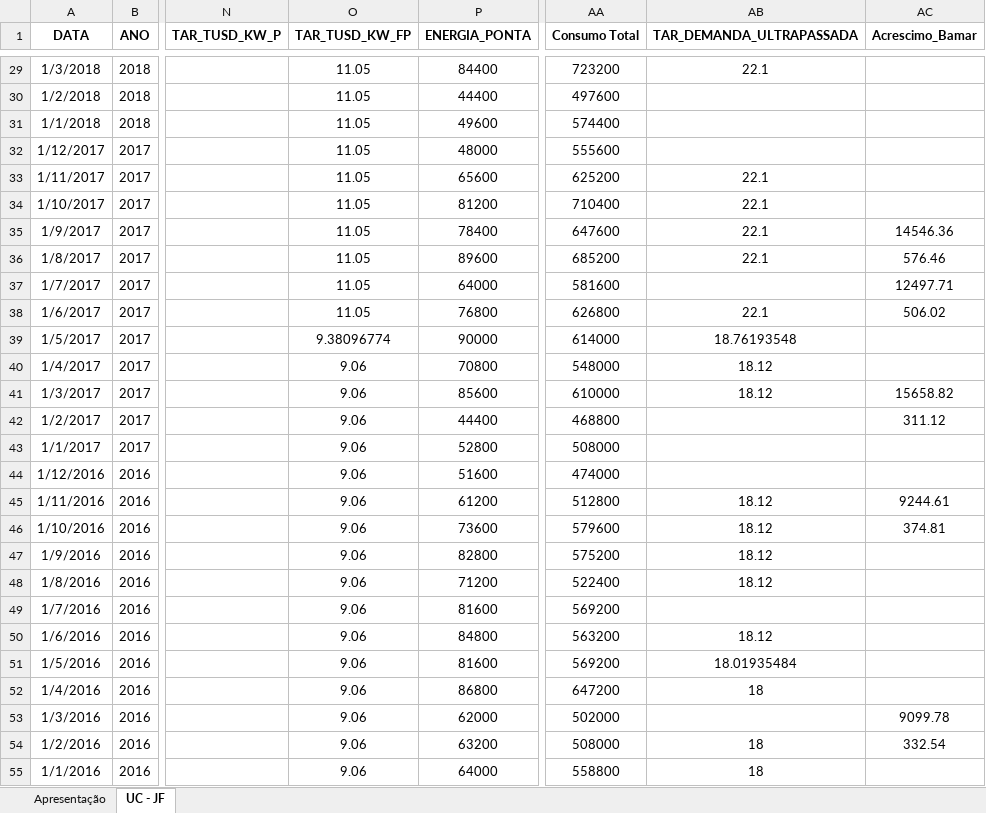
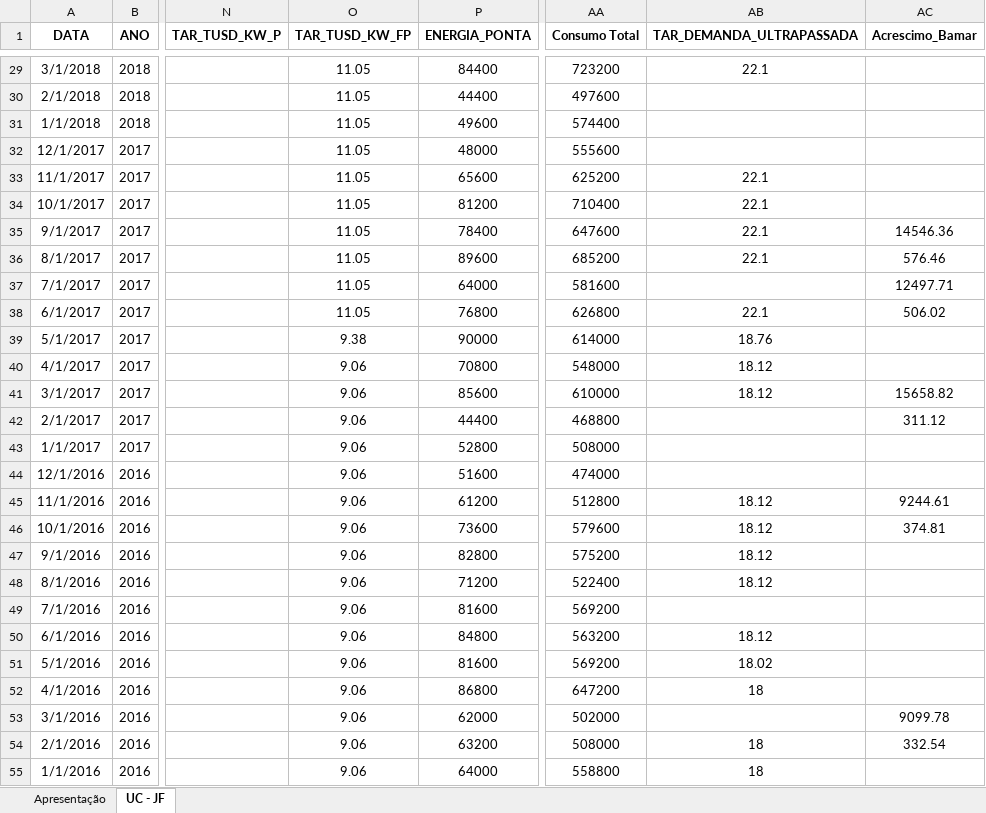
Before and after one commit to lorincastro/IT304S-UFJF, an Excel workbook: UFJF.xlsx, sheet UC - JF, drawn as a sheet; only a part is shown, gaps mark what is left out; values as stored, in another font and other column widths than the file's, no borders; the diff covers the shown part only; the diff names each change by its address in the sheet, - before the commit and + after, or states it on an @@ line.

```diff
--- a/UFJF.xlsx (sheet UC - JF)
+++ b/UFJF.xlsx (sheet UC - JF)
-A29 (DATA): 1/3/2018
+A29 (DATA): 3/1/2018
-A30 (DATA): 1/2/2018
+A30 (DATA): 2/1/2018
-A32 (DATA): 1/12/2017
+A32 (DATA): 12/1/2017
-A33 (DATA): 1/11/2017
+A33 (DATA): 11/1/2017
-A34 (DATA): 1/10/2017
+A34 (DATA): 10/1/2017
-A35 (DATA): 1/9/2017
+A35 (DATA): 9/1/2017
-A36 (DATA): 1/8/2017
+A36 (DATA): 8/1/2017
-A37 (DATA): 1/7/2017
+A37 (DATA): 7/1/2017
-A38 (DATA): 1/6/2017
+A38 (DATA): 6/1/2017
-A39 (DATA): 1/5/2017
+A39 (DATA): 5/1/2017
-O39 (TAR_TUSD_KW_FP): 9.38096774
+O39 (TAR_TUSD_KW_FP): 9.38
-AB39 (TAR_DEMANDA_ULTRAPASSADA): 18.76193548
+AB39 (TAR_DEMANDA_ULTRAPASSADA): 18.76
-A40 (DATA): 1/4/2017
+A40 (DATA): 4/1/2017
-A41 (DATA): 1/3/2017
+A41 (DATA): 3/1/2017
-A42 (DATA): 1/2/2017
+A42 (DATA): 2/1/2017
-A44 (DATA): 1/12/2016
+A44 (DATA): 12/1/2016
-A45 (DATA): 1/11/2016
+A45 (DATA): 11/1/2016
-A46 (DATA): 1/10/2016
+A46 (DATA): 10/1/2016
-A47 (DATA): 1/9/2016
+A47 (DATA): 9/1/2016
-A48 (DATA): 1/8/2016
+A48 (DATA): 8/1/2016
-A49 (DATA): 1/7/2016
+A49 (DATA): 7/1/2016
-A50 (DATA): 1/6/2016
+A50 (DATA): 6/1/2016
-A51 (DATA): 1/5/2016
+A51 (DATA): 5/1/2016
-AB51 (TAR_DEMANDA_ULTRAPASSADA): 18.01935484
+AB51 (TAR_DEMANDA_ULTRAPASSADA): 18.02
-A52 (DATA): 1/4/2016
+A52 (DATA): 4/1/2016
-A53 (DATA): 1/3/2016
+A53 (DATA): 3/1/2016
-A54 (DATA): 1/2/2016
+A54 (DATA): 2/1/2016
```
Also changed, not shown: 51 edited cells elsewhere in this sheet.
